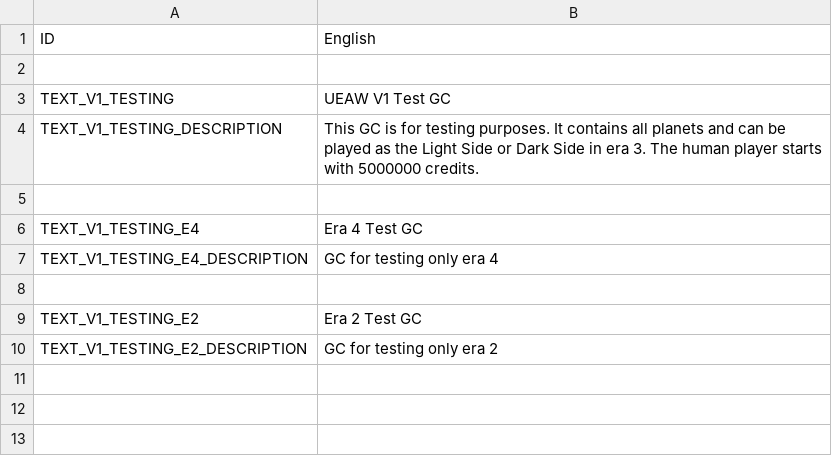
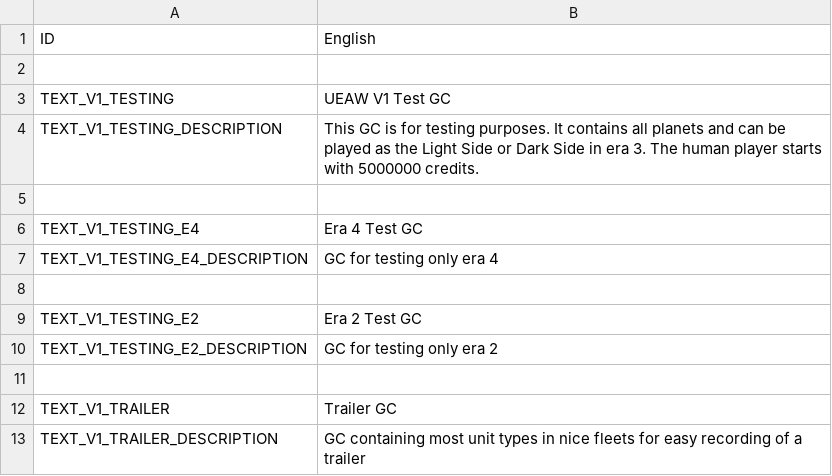
Before and after one commit to UEaWDevTeam/ultimate-empire-at-war, a TSV file: Data/Text/Galactic_Conquests.tsv, drawn as a sheet; the diff names each change by its address in the sheet, - before the commit and + after, or states it on an @@ line.

Commit message:
Added tractor beam hardpoint to Liberty-Type. Added sensor jammer/lure particles for the A-Wing. Added GC for trailer making (when E2/E1 units are in). Added missile jammer effect for the Broadside.

```diff
--- a/Data/Text/Galactic_Conquests.tsv
+++ b/Data/Text/Galactic_Conquests.tsv
+row 11: (empty)
+row 12: TEXT_V1_TRAILER | Trailer GC
+row 13: TEXT_V1_TRAILER_DESCRIPTION | GC containing most unit types in nice fleets for easy recording of a trailer
```
Also changed, not shown: 8 other files.
